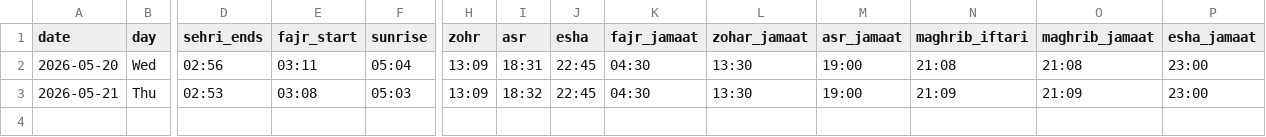
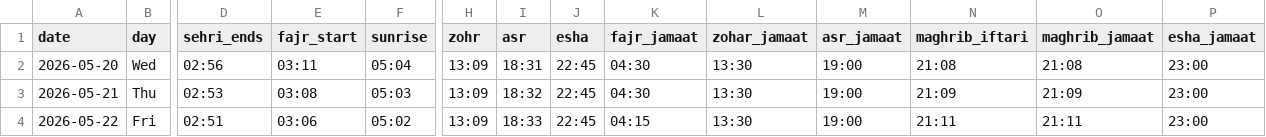
Before and after one commit to hasan1239/iqamah, a CSV file: data/gulhar_shareef.csv, drawn as a sheet; only a part is shown, gaps mark what is left out; rows hold the shown columns only; the diff names each change by its address in the sheet, - before the commit and + after, or states it on an @@ line.

```diff
--- a/data/gulhar_shareef.csv
+++ b/data/gulhar_shareef.csv
+row 4: 2026-05-22 | Fri | 02:51 | 03:06 | 05:02 | 13:09 | 18:33 | 22:45 | 04:15 | 13:30 | 19:00 | 21:11 | 21:11 | 23:00
```
Also changed, not shown: data/aston_university_prayer_room.csv, data/east_birmingham_central_masjid.csv, 14 other files.
